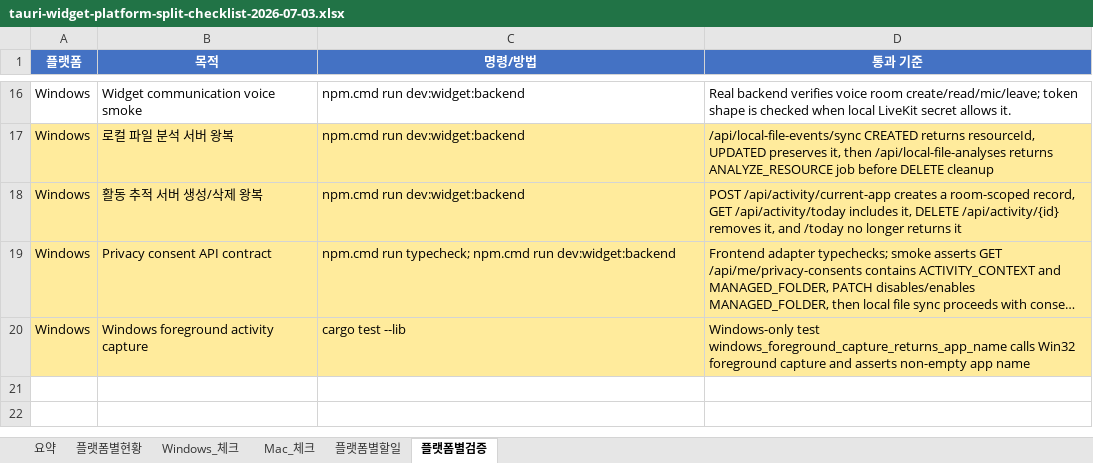
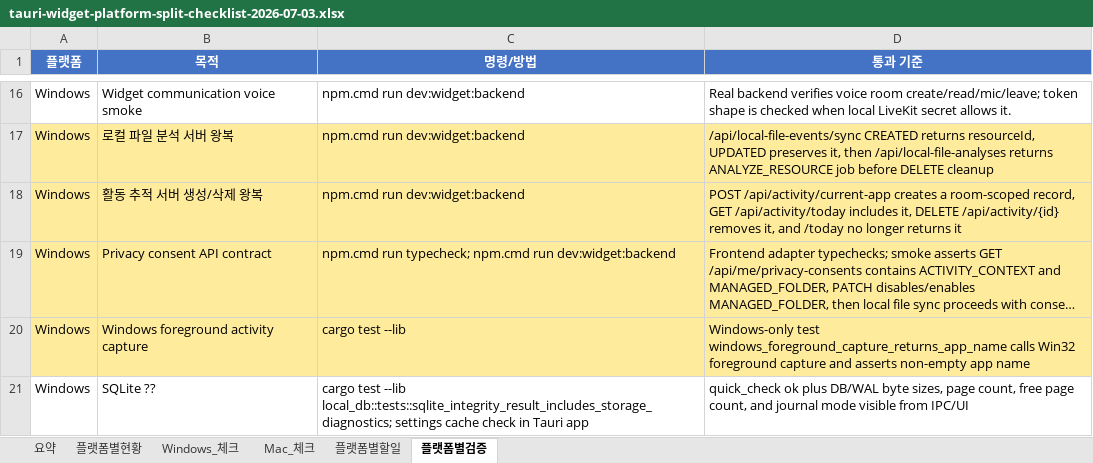
Before and after one commit to kosta-dev-sjh/bubli-frontend, an Excel workbook: docs/tauri-widget-platform-split-checklist-2026-07-03.xlsx, sheet 플랫폼별검증, drawn as a sheet; only a part is shown, gaps mark what is left out; long unchanged cells end in …; values as stored, in another font and other column widths than the file's, no borders; table styles not drawn; the diff names each change by its address in the sheet, - before the commit and + after, or states it on an @@ line.

Commit message:
[fix] 로컬 SQLite 진단 정보 보강

```diff
--- a/docs/tauri-widget-platform-split-checklist-2026-07-03.xlsx (sheet 플랫폼별검증)
+++ b/docs/tauri-widget-platform-split-checklist-2026-07-03.xlsx (sheet 플랫폼별검증)
+row 21: Windows | SQLite ?? | cargo test --lib local_db::tests::sqlite_integrity_result_includes_storage_diagnostics; settings cache check in Tauri app | quick_check ok plus DB/WAL byte sizes, page count, free page count, and journal mode visible from IPC/UI
```
Also changed, not shown: sheet Windows_체크, sheet 플랫폼별현황, sheet 요약, 3 other files.
